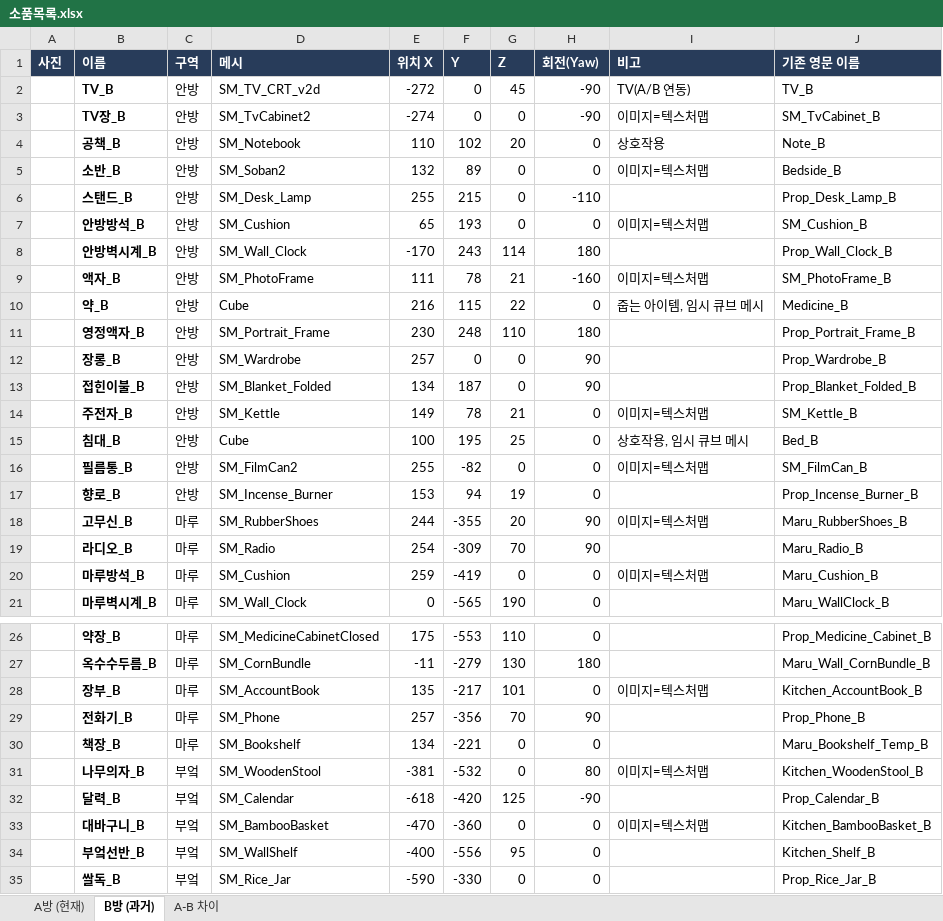
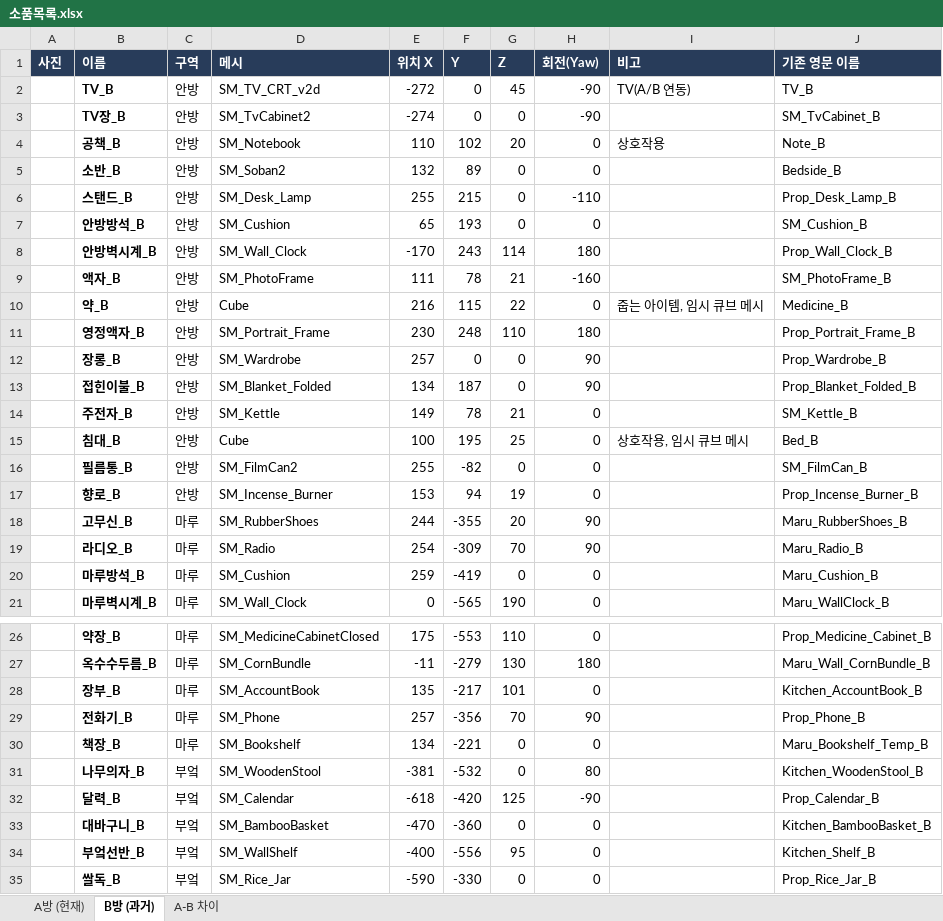
Before and after one commit to Choc1015/MegaJam_Game, an Excel workbook: Docs/소품목록.xlsx, sheet B방 (과거), drawn as a sheet; only a part is shown, gaps mark what is left out; values as stored, in another font and other column widths than the file's, no borders; charts and pictures not drawn; the diff names each change by its address in the sheet, - before the commit and + after, or states it on an @@ line.

```diff
--- a/Docs/소품목록.xlsx (sheet B방 (과거))
+++ b/Docs/소품목록.xlsx (sheet B방 (과거))
-I3 (비고): 이미지=텍스처맵
+I3 (비고): (empty)
-I5 (비고): 이미지=텍스처맵
+I5 (비고): (empty)
-I7 (비고): 이미지=텍스처맵
+I7 (비고): (empty)
-I9 (비고): 이미지=텍스처맵
+I9 (비고): (empty)
-I14 (비고): 이미지=텍스처맵
+I14 (비고): (empty)
-I16 (비고): 이미지=텍스처맵
+I16 (비고): (empty)
-I18 (비고): 이미지=텍스처맵
+I18 (비고): (empty)
-I20 (비고): 이미지=텍스처맵
+I20 (비고): (empty)
-I28 (비고): 이미지=텍스처맵
+I28 (비고): (empty)
-I31 (비고): 이미지=텍스처맵
+I31 (비고): (empty)
-I33 (비고): 이미지=텍스처맵
+I33 (비고): (empty)
```
Also changed, not shown: sheet A방 (현재), charts or pictures.
